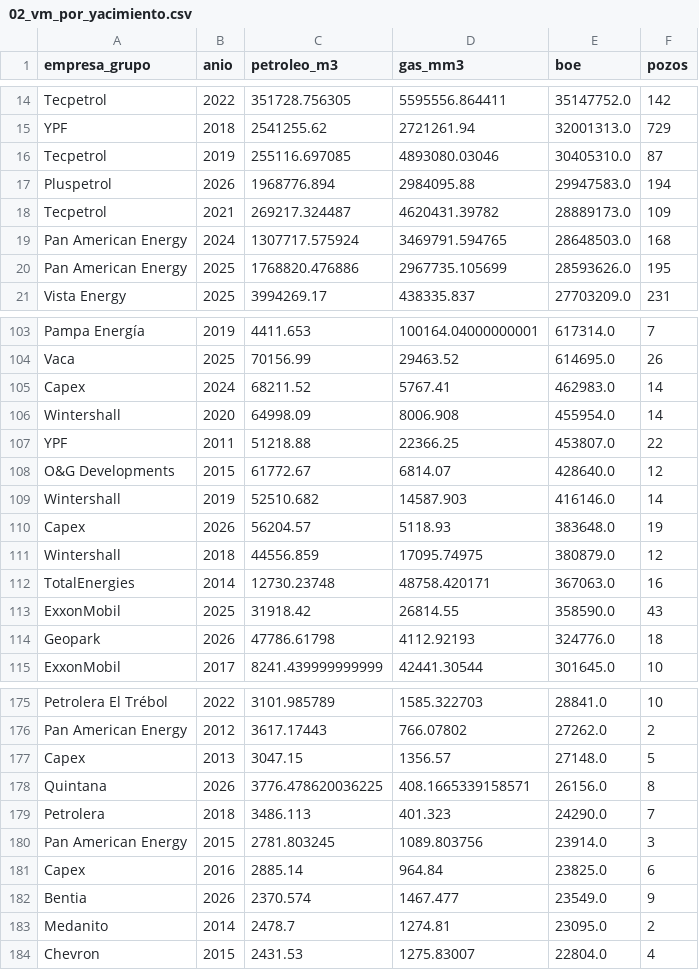
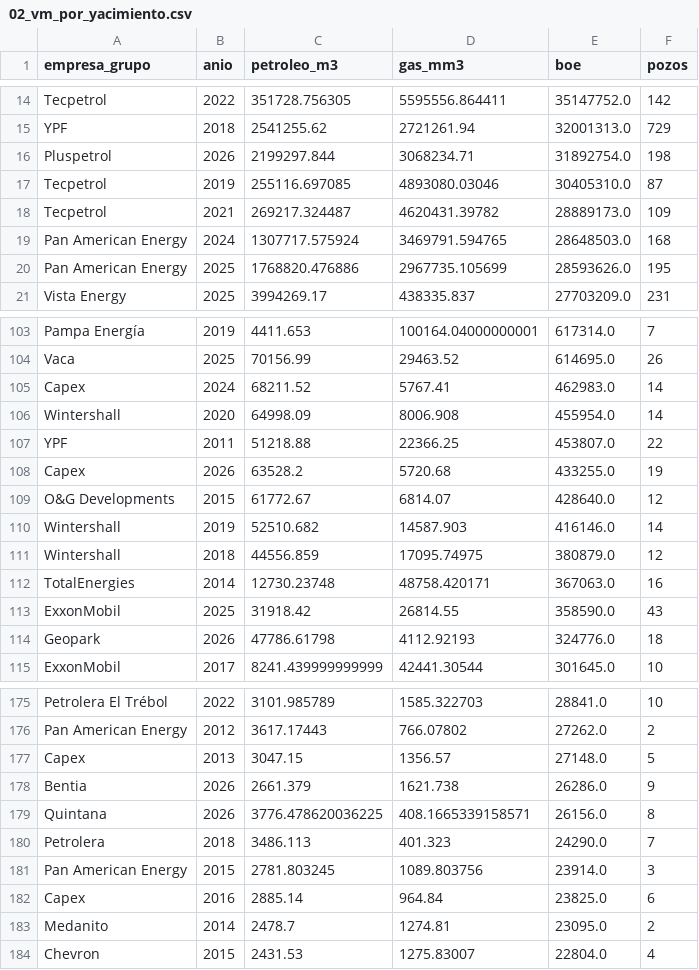
Before and after one commit to chavobutassi/vaca-muerta-analytics, a CSV file: docs/data/02_vm_por_yacimiento.csv, drawn as a sheet; only a part is shown, gaps mark what is left out.

```diff
--- a/docs/data/02_vm_por_yacimiento.csv
+++ b/docs/data/02_vm_por_yacimiento.csv
@@ -15,4 +15,4 @@ Tecpetrol,2022,351728.756305,5595556.864411,35147752.0,142
 YPF,2018,2541255.62,2721261.94,32001313.0,729
+Pluspetrol,2026,2199297.844,3068234.71,31892754.0,198
 Tecpetrol,2019,255116.697085,4893080.03046,30405310.0,87
-Pluspetrol,2026,1968776.894,2984095.88,29947583.0,194
 Tecpetrol,2021,269217.324487,4620431.39782,28889173.0,109
@@ -107,5 +107,5 @@ Wintershall,2020,64998.09,8006.908,455954.0,14
 YPF,2011,51218.88,22366.25,453807.0,22
+Capex,2026,63528.2,5720.68,433255.0,19
 O&G Developments,2015,61772.67,6814.07,428640.0,12
 Wintershall,2019,52510.682,14587.903,416146.0,14
-Capex,2026,56204.57,5118.93,383648.0,19
 Wintershall,2018,44556.859,17095.74975,380879.0,12
@@ -177,2 +177,3 @@ Pan American Energy,2012,3617.17443,766.07802,27262.0,2
 Capex,2013,3047.15,1356.57,27148.0,5
+Bentia,2026,2661.379,1621.738,26286.0,9
 Quintana,2026,3776.478620036225,408.1665339158571,26156.0,8
@@ -181,3 +182,2 @@ Pan American Energy,2015,2781.803245,1089.803756,23914.0,3
 Capex,2016,2885.14,964.84,23825.0,6
-Bentia,2026,2370.574,1467.477,23549.0,9
 Medanito,2014,2478.7,1274.81,23095.0,2
```
Also changed, not shown: docs/data/01_vm_produccion_mensual.csv, docs/data/04_vm_eficiencia_pozos.csv, 3 other files.
